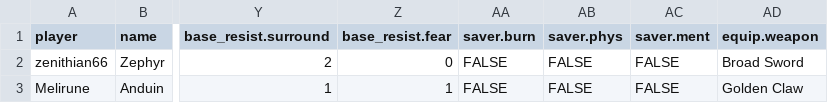
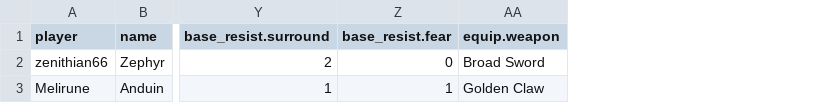
Before and after one commit to zach-zabetakis/DQC, a CSV file: lib/data/character.csv, drawn as a sheet; only a part is shown, gaps mark what is left out; the diff names each change by its address in the sheet, - before the commit and + after, or states it on an @@ line.

```diff
--- a/lib/data/character.csv
+++ b/lib/data/character.csv
-column AA (saver.burn), rows 2-3: FALSE | FALSE
-column AB (saver.phys), rows 2-3: FALSE | FALSE
-column AC (saver.ment), rows 2-3: FALSE | FALSE
```
Also changed, not shown: lib/data/accessory.csv, lib/data/armor.csv, 5 other files.
